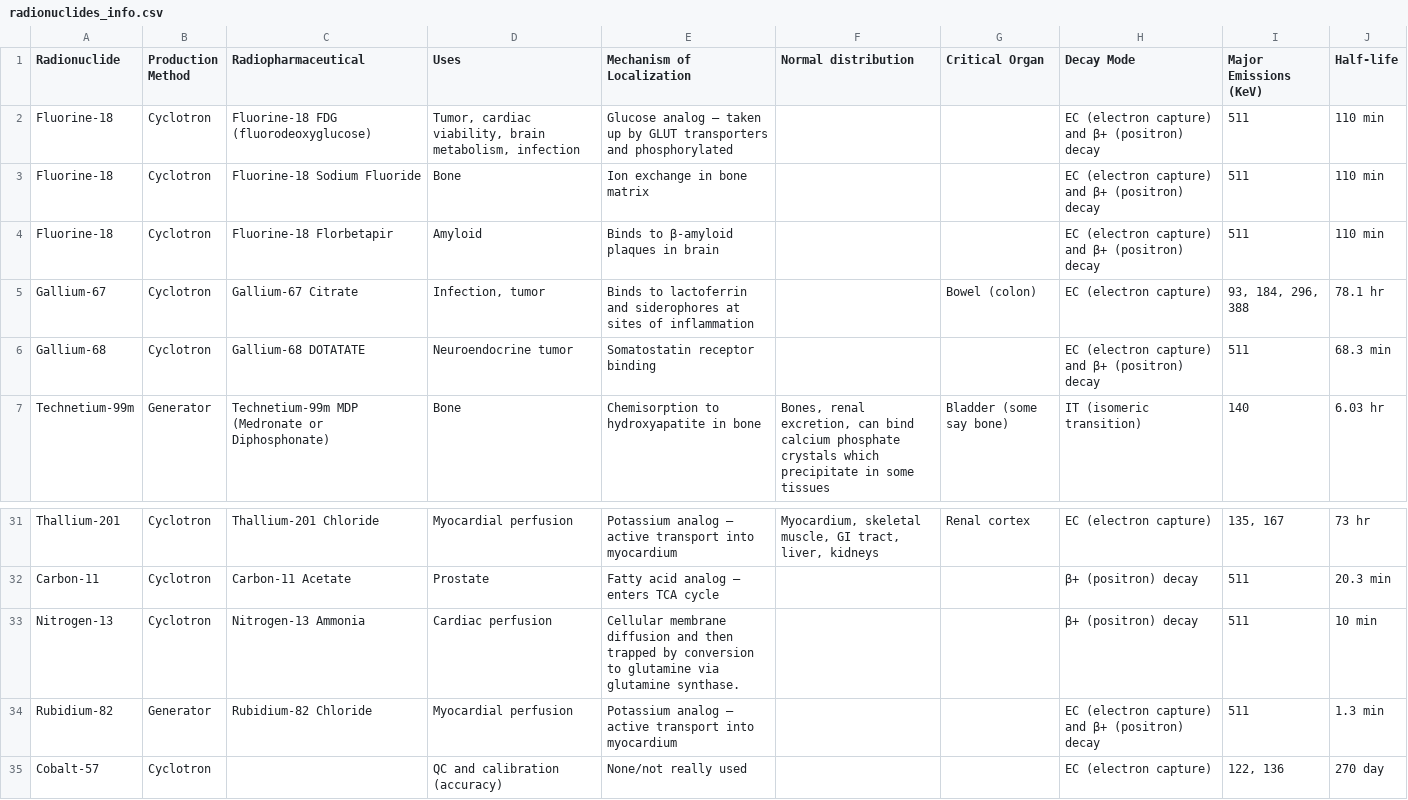
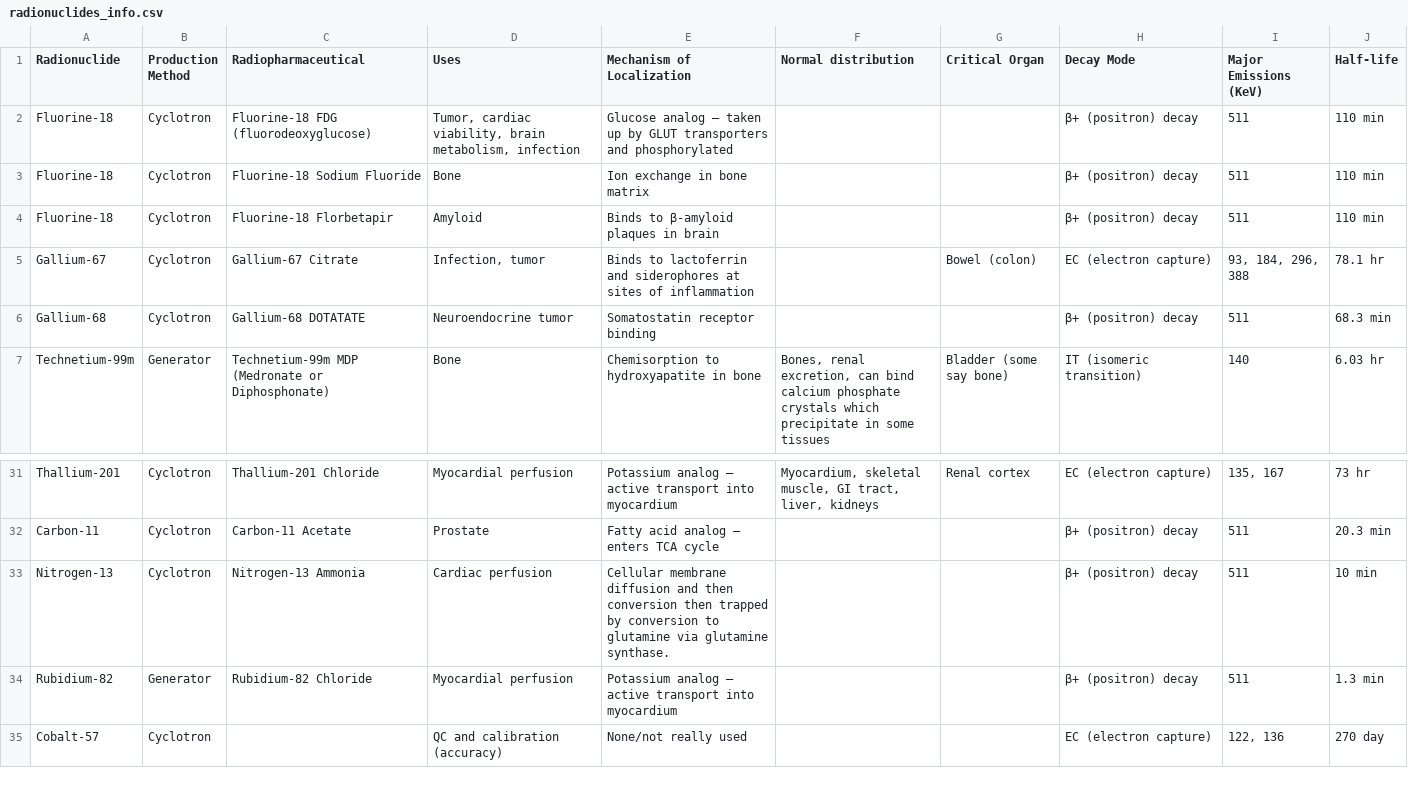
Before and after one commit to JakeRommMD/tracer-hunt-app1, a CSV file: radionuclides_info.csv, drawn as a sheet; only a part is shown, gaps mark what is left out; the diff names each change by its address in the sheet, - before the commit and + after, or states it on an @@ line.

Commit message:
updated csv

```diff
--- a/radionuclides_info.csv
+++ b/radionuclides_info.csv
-H2:H4 (Decay Mode): EC (electron capture) and β+ (positron) decay
+H2:H4 (Decay Mode): β+ (positron) decay
-H6 (Decay Mode): EC (electron capture) and β+ (positron) decay
+H6 (Decay Mode): β+ (positron) decay
-E33 (Mechanism of Localization): …and then trapped by…
+E33 (Mechanism of Localization): …and then conversion then trapped by…
-H34 (Decay Mode): EC (electron capture) and β+ (positron) decay
+H34 (Decay Mode): β+ (positron) decay
```
